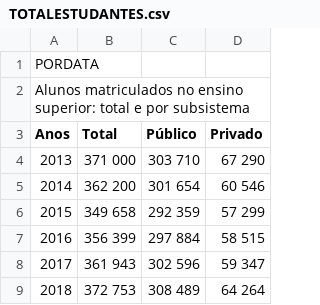
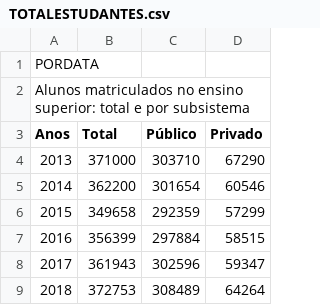
Before and after one commit to 54605/ISEGGSI54605, a CSV file: TOTALESTUDANTES.csv, drawn as a sheet.

Commit message:
Add files via upload

```diff
--- a/TOTALESTUDANTES.csv
+++ b/TOTALESTUDANTES.csv
@@ -3,7 +3,7 @@ Alunos matriculados no ensino superior: total e por subsistema;;;
 Anos;Total;Público;Privado
-2013; 371 000; 303 710; 67 290
-2014; 362 200; 301 654; 60 546
-2015; 349 658; 292 359; 57 299
-2016; 356 399; 297 884; 58 515
-2017; 361 943; 302 596; 59 347
-2018; 372 753; 308 489; 64 264
+2013;371000;303710;67290
+2014;362200;301654;60546
+2015;349658;292359;57299
+2016;356399;297884;58515
+2017;361943;302596;59347
+2018;372753;308489;64264
```
